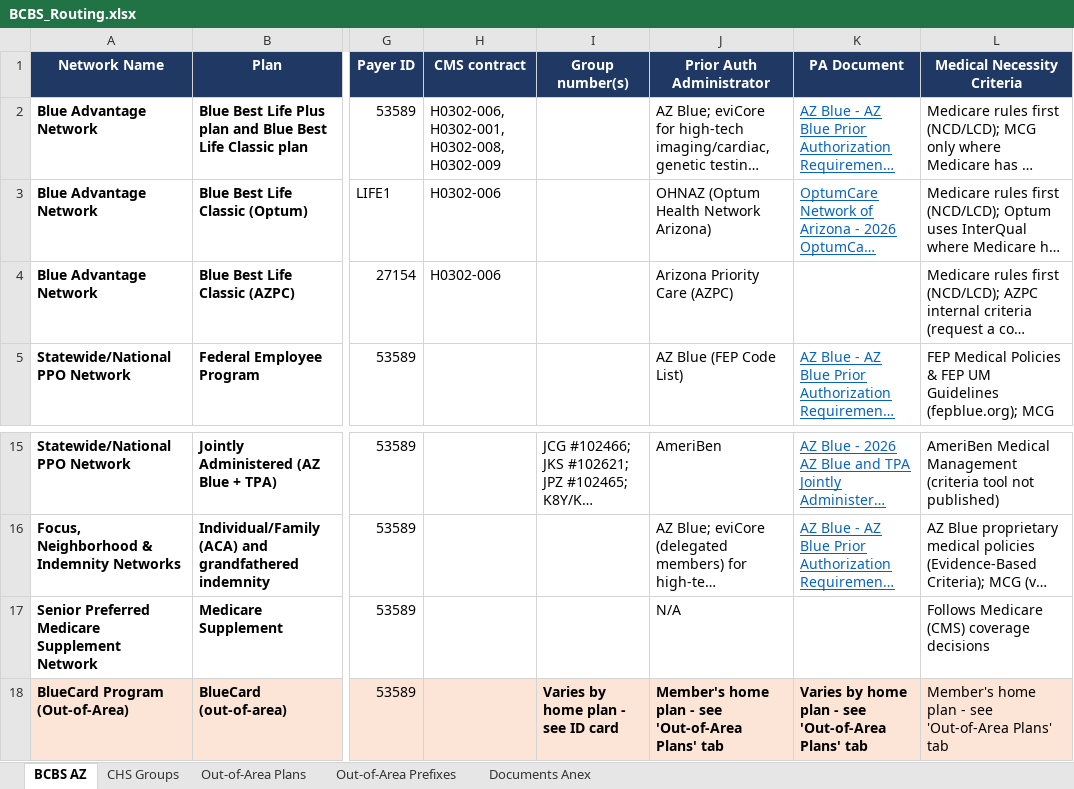
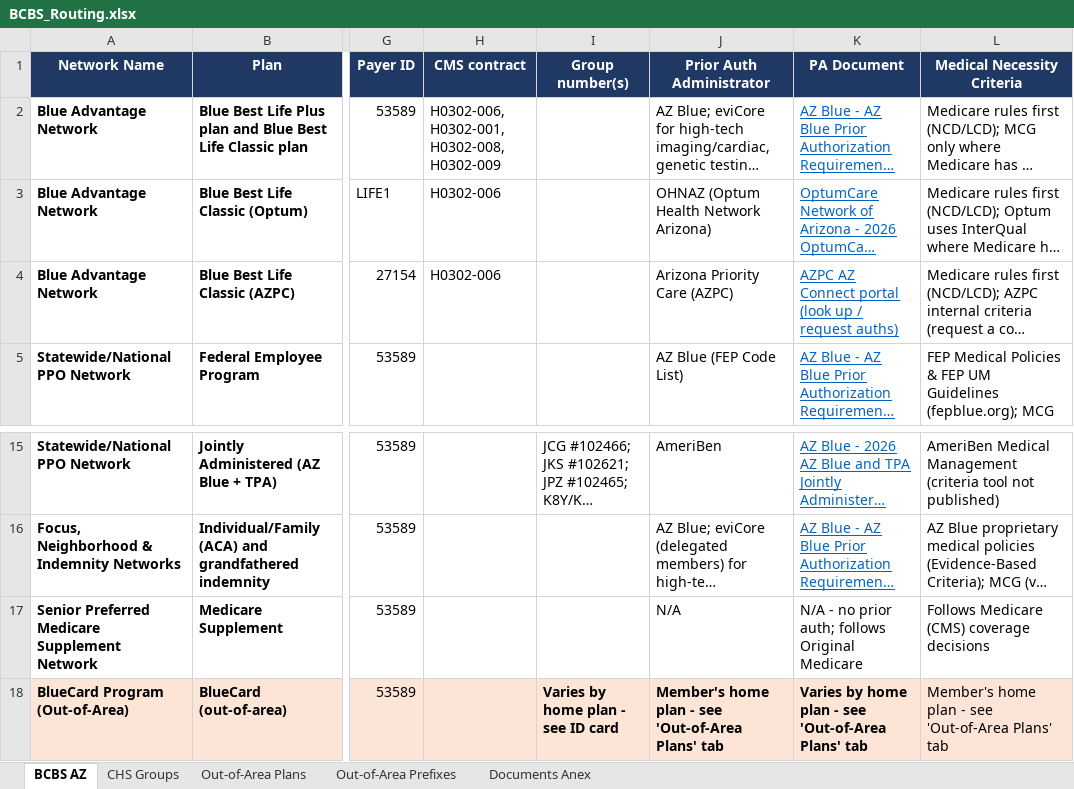
Before and after one commit to LindaMora10/Medical-Billing-Specialties, an Excel workbook: Payer Routing/BCBS_Routing.xlsx, sheet BCBS AZ, drawn as a sheet; only a part is shown, gaps mark what is left out; long unchanged cells end in …; values as stored, in another font and other column widths than the file's, no borders; the diff names each change by its address in the sheet, - before the commit and + after, or states it on an @@ line.

```diff
--- a/Payer Routing/BCBS_Routing.xlsx (sheet BCBS AZ)
+++ b/Payer Routing/BCBS_Routing.xlsx (sheet BCBS AZ)
-K4 (PA Document): (empty)
+K4 (PA Document): AZPC AZ Connect portal (look up / request auths)
-K17 (PA Document): (empty)
+K17 (PA Document): N/A - no prior auth; follows Original Medicare
```
